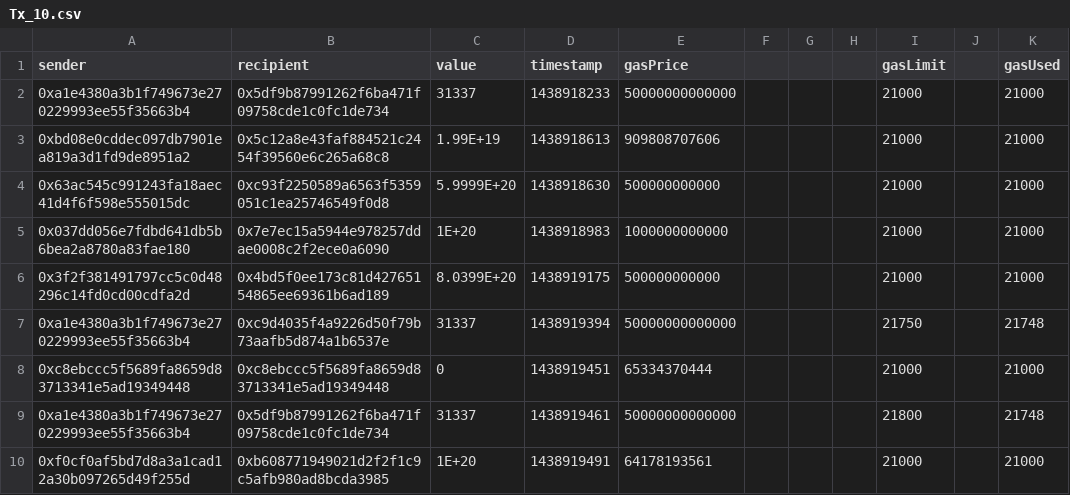
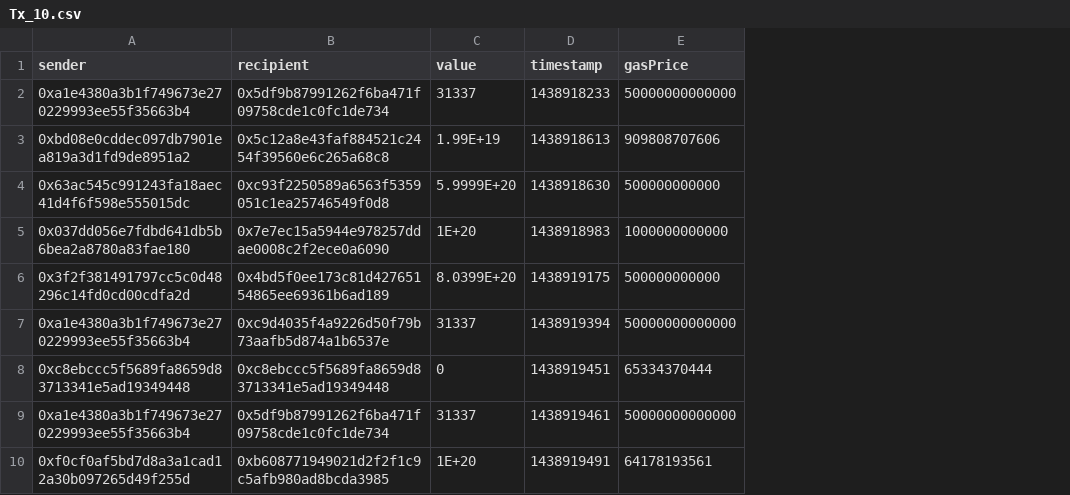
Before and after one commit to OnlyCaptain/shardSystem, a CSV file: data/Tx_10.csv, drawn as a sheet; the diff names each change by its address in the sheet, - before the commit and + after, or states it on an @@ line.

Commit message:
补充了交易数据 Tx_10.csv（只包含10条交易，用于测试）

```diff
--- a/data/Tx_10.csv
+++ b/data/Tx_10.csv
-column F, empty
-column G, empty
-column H, empty
-column I (gasLimit), rows 2-10: 21000 | 21000 | 21000 | 21000 | 21000 | 21750 | 21000 | 21800 | 21000
-column J, empty
-column K (gasUsed), rows 2-10: 21000 | 21000 | 21000 | 21000 | 21000 | 21748 | 21000 | 21748 | 21000
```
